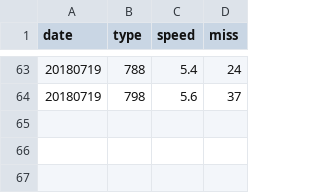
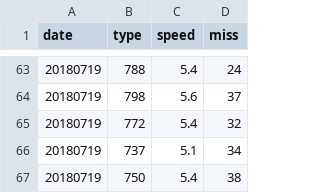
Before and after one commit to struuuuggle/sushizanmai, a CSV file: data/score.csv, drawn as a sheet; only a part is shown, gaps mark what is left out.

Commit message:
Update: 20180719

```diff
--- a/data/score.csv
+++ b/data/score.csv
@@ -64 +64,4 @@ date,type,speed,miss
 20180719,798,5.6,37
+20180719,772,5.4,32
+20180719,737,5.1,34
+20180719,750,5.4,38
```
